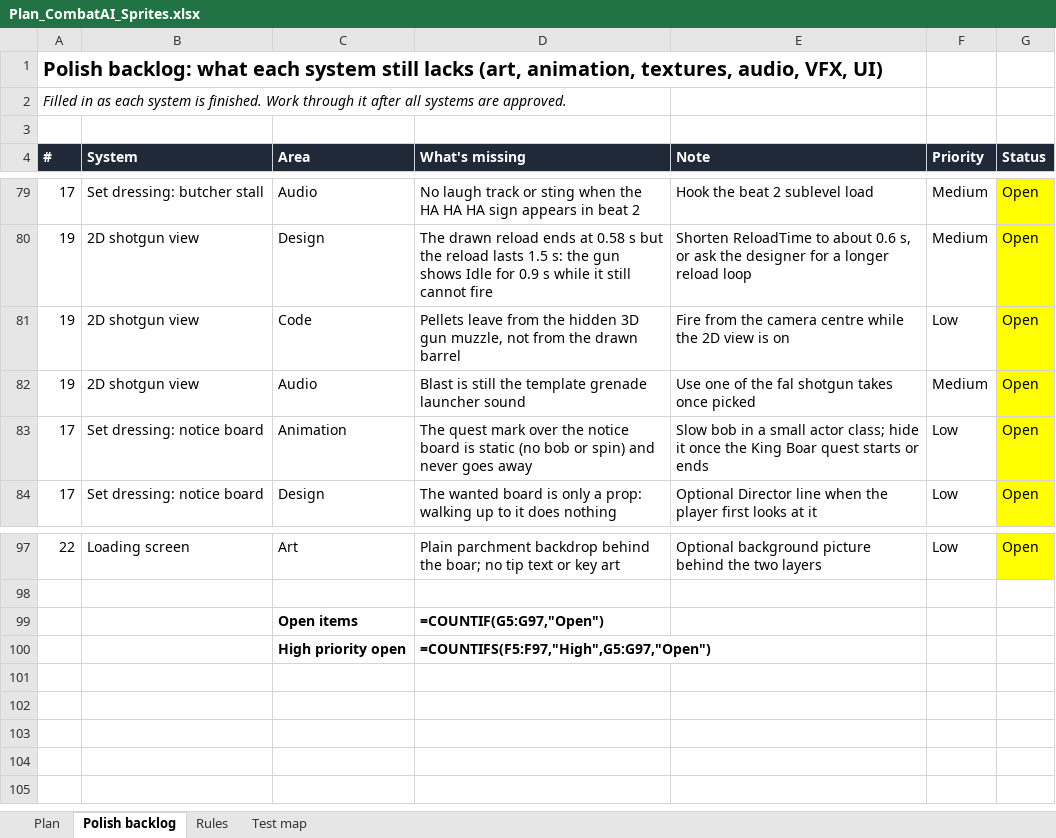
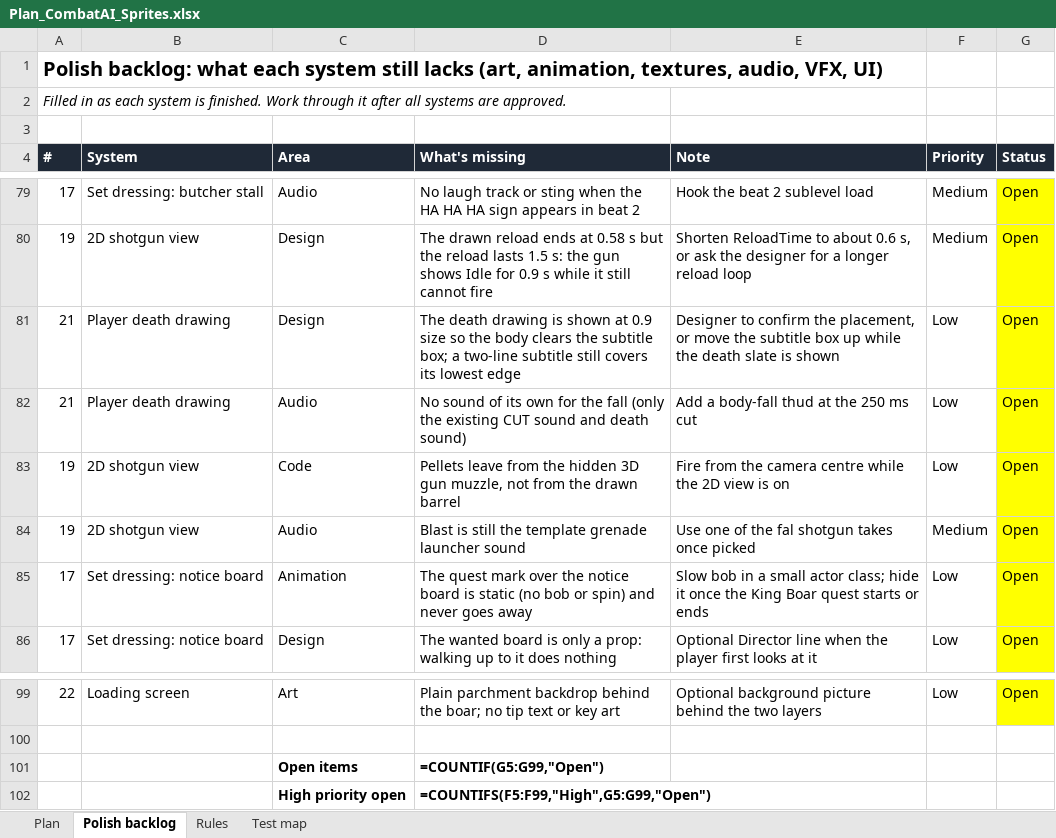
Before and after one commit to yair1760-creator/epic-games-MegaJam, an Excel workbook: Docs/Plan_CombatAI_Sprites.xlsx, sheet Polish backlog, drawn as a sheet; only a part is shown, gaps mark what is left out; values as stored, in another font and other column widths than the file's, no borders; formulas without a stored value are shown as written; addresses are those after the commit; the diff names each change by its address in the sheet, - before the commit and + after, or states it on an @@ line.

```diff
--- a/Docs/Plan_CombatAI_Sprites.xlsx (sheet Polish backlog)
+++ b/Docs/Plan_CombatAI_Sprites.xlsx (sheet Polish backlog)
+row 81: 21 | Player death drawing | Design | The death drawing is shown at 0.9 size so the body clears the subtitle box; a two-line subtitle still covers its lowest edge | Designer to confirm the placement, or move the subtitle box up while the death slate is shown | Low | Open
+row 82: 21 | Player death drawing | Audio | No sound of its own for the fall (only the existing CUT sound and death sound) | Add a body-fall thud at the 250 ms cut | Low | Open
-D101 (What's missing): =COUNTIF(G5:G97,"Open")
+D101 (What's missing): =COUNTIF(G5:G99,"Open")
-D102 (What's missing): =COUNTIFS(F5:F97,"High",G5:G97,"Open")
+D102 (What's missing): =COUNTIFS(F5:F99,"High",G5:G99,"Open")
```
Also changed, not shown: 14 other files.
